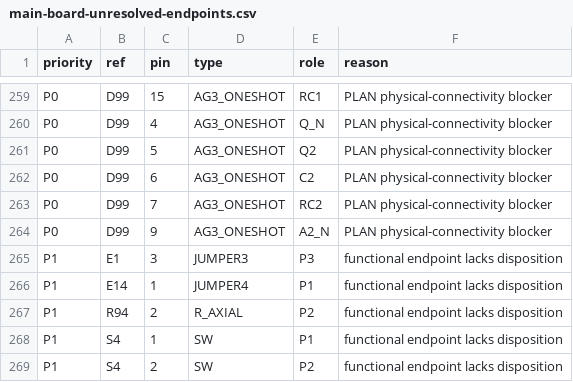
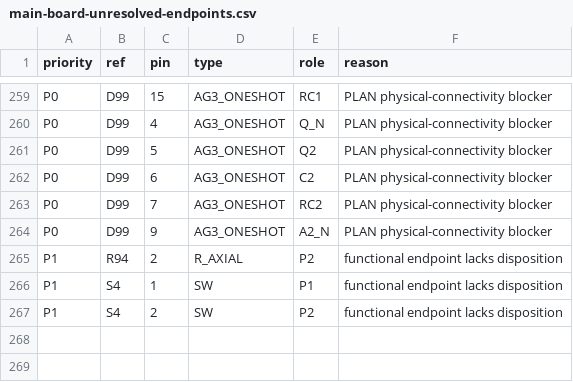
Before and after one commit to ddanila/8080-cosim, a CSV file: docs/main-board-unresolved-endpoints.csv, drawn as a sheet; only a part is shown, gaps mark what is left out; the diff names each change by its address in the sheet, - before the commit and + after, or states it on an @@ line.

Commit message:
Close E1 and E14 selector endpoints

```diff
--- a/docs/main-board-unresolved-endpoints.csv
+++ b/docs/main-board-unresolved-endpoints.csv
-row 265: P1 | E1 | 3 | JUMPER3 | P3 | functional endpoint lacks disposition
-row 266: P1 | E14 | 1 | JUMPER4 | P1 | functional endpoint lacks disposition
```
Also changed, not shown: 8 other files.
